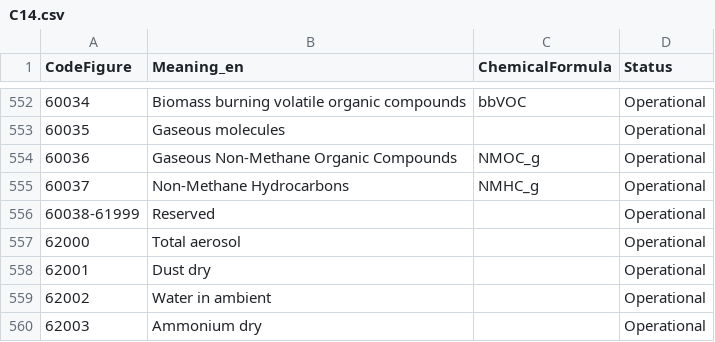
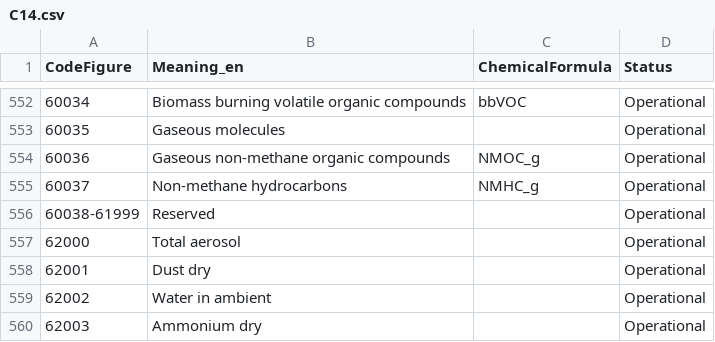
Before and after one commit to wmo-im/CCT, a CSV file: C14.csv, drawn as a sheet; only a part is shown, gaps mark what is left out.

Commit message:
change caps

```diff
--- a/C14.csv
+++ b/C14.csv
@@ -553,4 +553,4 @@ CodeFigure,Meaning_en,ChemicalFormula,Status
 60035,Gaseous molecules,,Operational
-60036,Gaseous Non-Methane Organic Compounds,NMOC_g,Operational
-60037,Non-Methane Hydrocarbons,NMHC_g,Operational
+60036,Gaseous non-methane organic compounds,NMOC_g,Operational
+60037,Non-methane hydrocarbons,NMHC_g,Operational
 60038-61999,Reserved,,Operational
```
